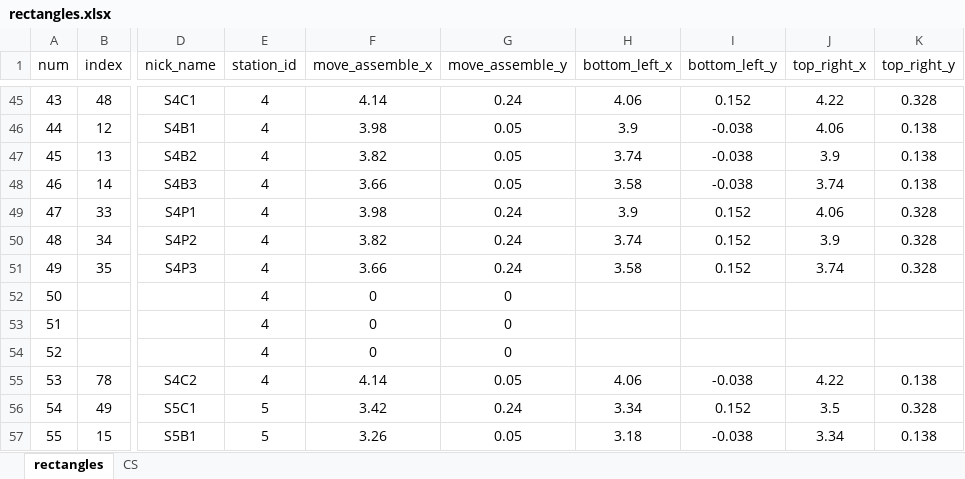
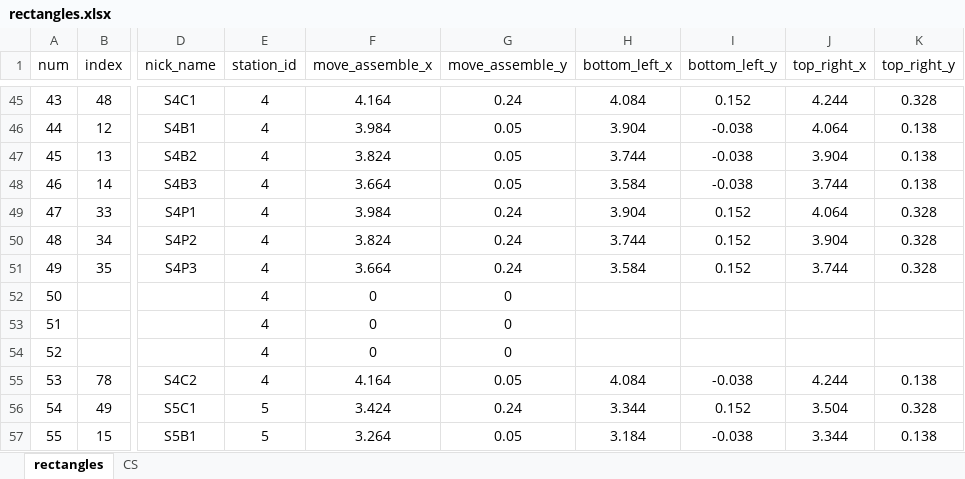
Before and after one commit to cwjwudi/myPyTools, an Excel workbook: my6D/ReadLayout/rectangles.xlsx, sheet rectangles, drawn as a sheet; only a part is shown, gaps mark what is left out; values as stored, in another font and other column widths than the file's, no borders; the diff covers the shown part only; the diff names each change by its address in the sheet, - before the commit and + after, or states it on an @@ line.

```diff
--- a/my6D/ReadLayout/rectangles.xlsx (sheet rectangles)
+++ b/my6D/ReadLayout/rectangles.xlsx (sheet rectangles)
-F45 (move_assemble_x): 4.14
+F45 (move_assemble_x): 4.164
-H45 (bottom_left_x): 4.06
+H45 (bottom_left_x): 4.084
-J45 (top_right_x): 4.22
+J45 (top_right_x): 4.244
-F46 (move_assemble_x): 3.98
+F46 (move_assemble_x): 3.984
-H46 (bottom_left_x): 3.9
+H46 (bottom_left_x): 3.904
-J46 (top_right_x): 4.06
+J46 (top_right_x): 4.064
-F47 (move_assemble_x): 3.82
+F47 (move_assemble_x): 3.824
-H47 (bottom_left_x): 3.74
+H47 (bottom_left_x): 3.744
-J47 (top_right_x): 3.9
+J47 (top_right_x): 3.904
-F48 (move_assemble_x): 3.66
+F48 (move_assemble_x): 3.664
-H48 (bottom_left_x): 3.58
+H48 (bottom_left_x): 3.584
-J48 (top_right_x): 3.74
+J48 (top_right_x): 3.744
-F49 (move_assemble_x): 3.98
+F49 (move_assemble_x): 3.984
-H49 (bottom_left_x): 3.9
+H49 (bottom_left_x): 3.904
-J49 (top_right_x): 4.06
+J49 (top_right_x): 4.064
-F50 (move_assemble_x): 3.82
+F50 (move_assemble_x): 3.824
-H50 (bottom_left_x): 3.74
+H50 (bottom_left_x): 3.744
-J50 (top_right_x): 3.9
+J50 (top_right_x): 3.904
-F51 (move_assemble_x): 3.66
+F51 (move_assemble_x): 3.664
-H51 (bottom_left_x): 3.58
+H51 (bottom_left_x): 3.584
-J51 (top_right_x): 3.74
+J51 (top_right_x): 3.744
-F55 (move_assemble_x): 4.14
+F55 (move_assemble_x): 4.164
-H55 (bottom_left_x): 4.06
+H55 (bottom_left_x): 4.084
-J55 (top_right_x): 4.22
+J55 (top_right_x): 4.244
-F56 (move_assemble_x): 3.42
+F56 (move_assemble_x): 3.424
-H56 (bottom_left_x): 3.34
+H56 (bottom_left_x): 3.344
-J56 (top_right_x): 3.5
+J56 (top_right_x): 3.504
-F57 (move_assemble_x): 3.26
+F57 (move_assemble_x): 3.264
-H57 (bottom_left_x): 3.18
+H57 (bottom_left_x): 3.184
-J57 (top_right_x): 3.34
+J57 (top_right_x): 3.344
```
Also changed, not shown: 206 edited cells elsewhere in this sheet, sheet CS, 1 other file.
